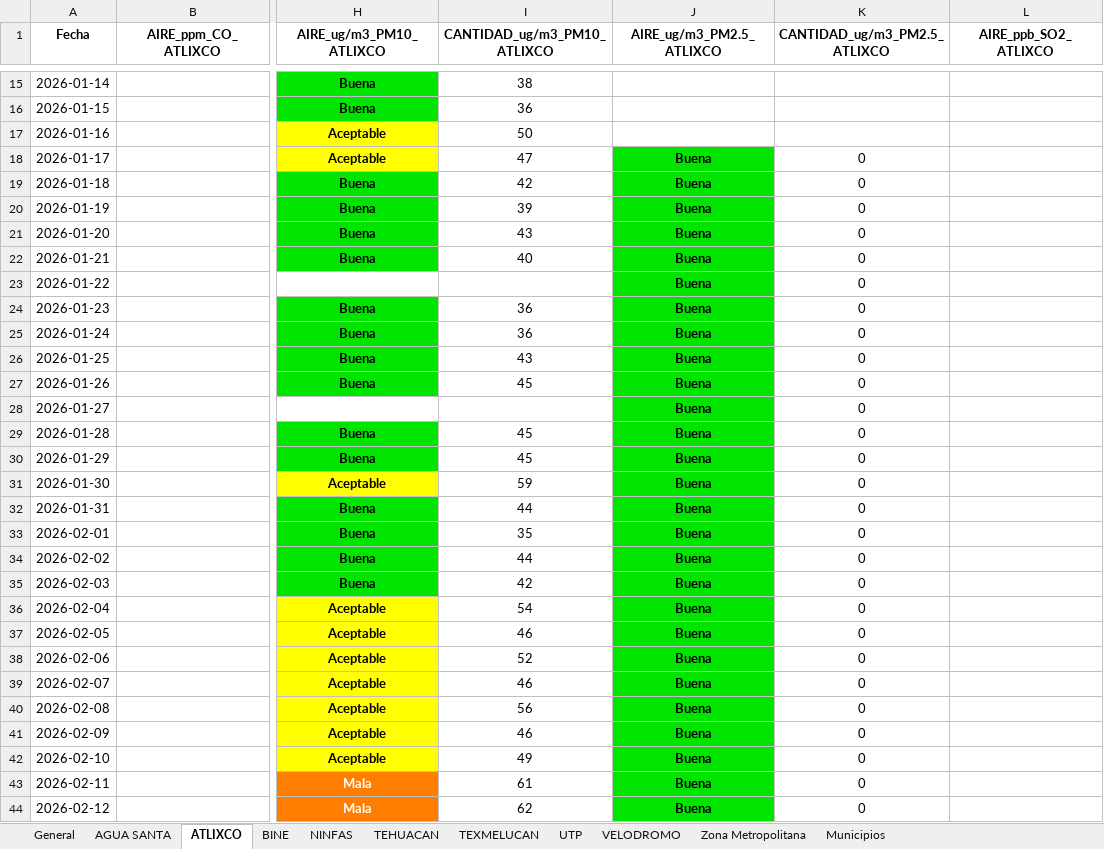
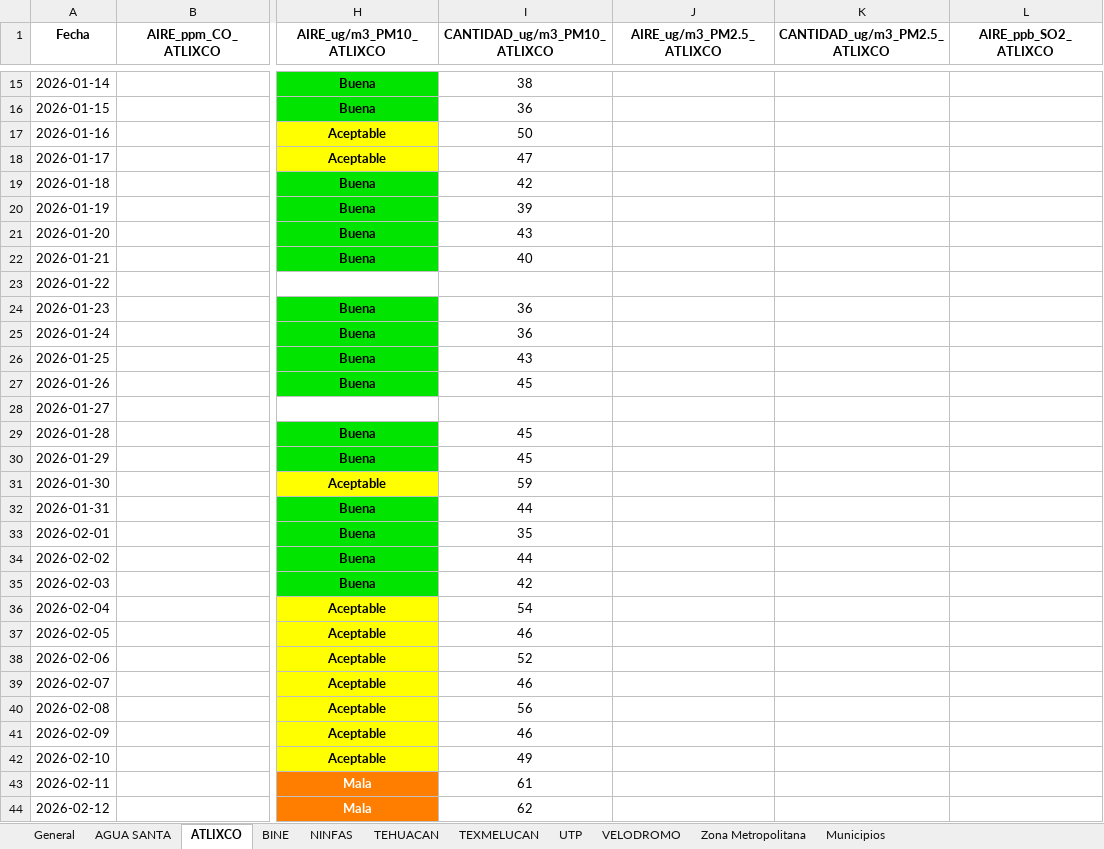
Before and after one commit to ManuelRuizJ/IAS_ICQ, an Excel workbook: datos/datos_calidad_aire_DIARIO_IAS.xlsx, sheet ATLIXCO, drawn as a sheet; only a part is shown, gaps mark what is left out; values as stored, in another font and other column widths than the file's, no borders; the diff covers the shown part only; the diff names each change by its address in the sheet, - before the commit and + after, or states it on an @@ line.

```diff
--- a/datos/datos_calidad_aire_DIARIO_IAS.xlsx (sheet ATLIXCO)
+++ b/datos/datos_calidad_aire_DIARIO_IAS.xlsx (sheet ATLIXCO)
-J18:J44 (AIRE_ug/m3_PM2.5_ATLIXCO): Buena
+J18:J44 (AIRE_ug/m3_PM2.5_ATLIXCO): (empty)
-J18:J44 fill: #00E400
+J18:J44 fill: none
-K18:K44 (CANTIDAD_ug/m3_PM2.5_ATLIXCO): 0
+K18:K44 (CANTIDAD_ug/m3_PM2.5_ATLIXCO): (empty)
```
Also changed, not shown: 48 edited cells and cell formats elsewhere in this sheet, sheet Municipios, sheet General, sheet TEXMELUCAN, sheet Zona Metropolitana, sheet UTP, datos/datos_calidad_aire_DIARIO_ICA.xlsx, datos/datos_calidad_aire_ICA.xlsx, 5 other files.
